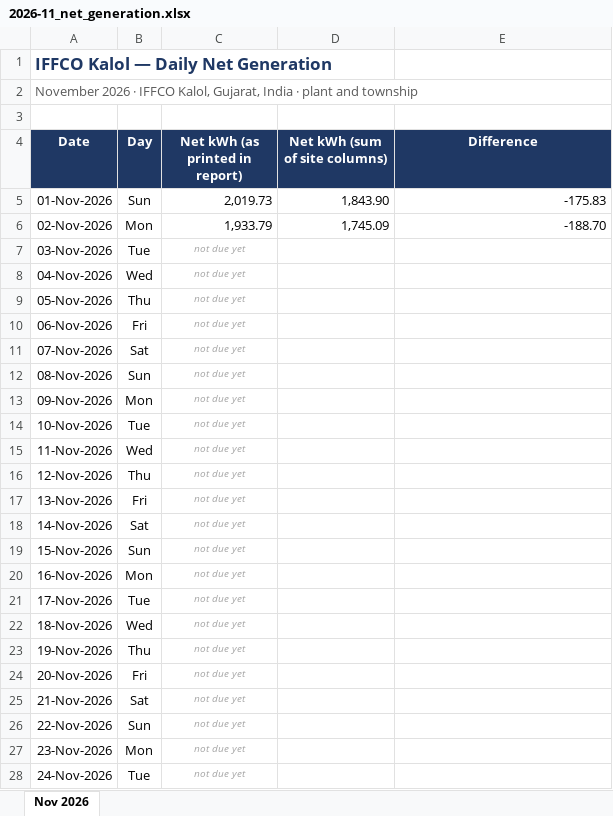
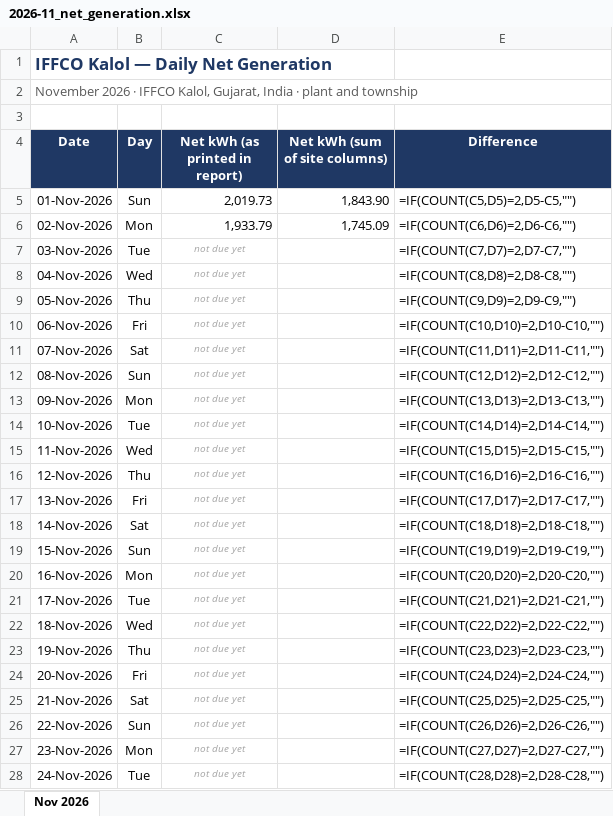
Before and after one commit to Sahil2911/Inverter, an Excel workbook: reports/2026-11_net_generation.xlsx, sheet Nov 2026, drawn as a sheet; only a part is shown; values as stored, in another font and other column widths than the file's, no borders; formulas without a stored value are shown as written; the diff covers the shown part only; the diff names each change by its address in the sheet, - before the commit and + after, or states it on an @@ line.

```diff
--- a/reports/2026-11_net_generation.xlsx (sheet Nov 2026)
+++ b/reports/2026-11_net_generation.xlsx (sheet Nov 2026)
-E5 (Difference): -175.83
+E5 (Difference): =IF(COUNT(C5,D5)=2,D5-C5,"")
-E6 (Difference): -188.70
+E6 (Difference): =IF(COUNT(C6,D6)=2,D6-C6,"")
-E7 (Difference): (empty)
+E7 (Difference): =IF(COUNT(C7,D7)=2,D7-C7,"")
-E8 (Difference): (empty)
+E8 (Difference): =IF(COUNT(C8,D8)=2,D8-C8,"")
-E9 (Difference): (empty)
+E9 (Difference): =IF(COUNT(C9,D9)=2,D9-C9,"")
-E10 (Difference): (empty)
+E10 (Difference): =IF(COUNT(C10,D10)=2,D10-C10,"")
-E11 (Difference): (empty)
+E11 (Difference): =IF(COUNT(C11,D11)=2,D11-C11,"")
-E12 (Difference): (empty)
+E12 (Difference): =IF(COUNT(C12,D12)=2,D12-C12,"")
-E13 (Difference): (empty)
+E13 (Difference): =IF(COUNT(C13,D13)=2,D13-C13,"")
-E14 (Difference): (empty)
+E14 (Difference): =IF(COUNT(C14,D14)=2,D14-C14,"")
-E15 (Difference): (empty)
+E15 (Difference): =IF(COUNT(C15,D15)=2,D15-C15,"")
-E16 (Difference): (empty)
+E16 (Difference): =IF(COUNT(C16,D16)=2,D16-C16,"")
-E17 (Difference): (empty)
+E17 (Difference): =IF(COUNT(C17,D17)=2,D17-C17,"")
-E18 (Difference): (empty)
+E18 (Difference): =IF(COUNT(C18,D18)=2,D18-C18,"")
-E19 (Difference): (empty)
+E19 (Difference): =IF(COUNT(C19,D19)=2,D19-C19,"")
-E20 (Difference): (empty)
+E20 (Difference): =IF(COUNT(C20,D20)=2,D20-C20,"")
-E21 (Difference): (empty)
+E21 (Difference): =IF(COUNT(C21,D21)=2,D21-C21,"")
-E22 (Difference): (empty)
+E22 (Difference): =IF(COUNT(C22,D22)=2,D22-C22,"")
-E23 (Difference): (empty)
+E23 (Difference): =IF(COUNT(C23,D23)=2,D23-C23,"")
-E24 (Difference): (empty)
+E24 (Difference): =IF(COUNT(C24,D24)=2,D24-C24,"")
-E25 (Difference): (empty)
+E25 (Difference): =IF(COUNT(C25,D25)=2,D25-C25,"")
-E26 (Difference): (empty)
+E26 (Difference): =IF(COUNT(C26,D26)=2,D26-C26,"")
-E27 (Difference): (empty)
+E27 (Difference): =IF(COUNT(C27,D27)=2,D27-C27,"")
-E28 (Difference): (empty)
+E28 (Difference): =IF(COUNT(C28,D28)=2,D28-C28,"")
```
Also changed, not shown: 10 edited cells elsewhere in this sheet, reports/2026-10_net_generation.xlsx, 4 other files.
